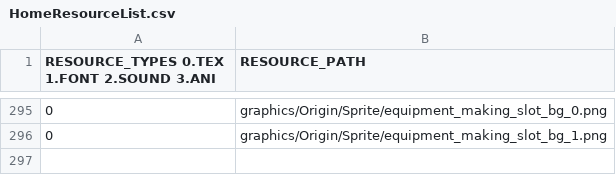
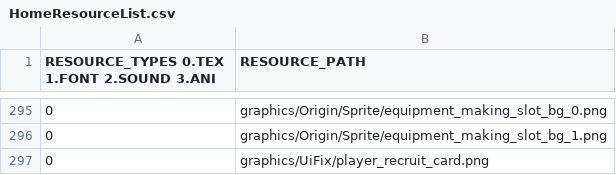
Before and after one commit to Crecrepher/Teamfight_manager, a CSV file: Teamfight_manager-bin/tables/HomeResourceList.csv, drawn as a sheet; only a part is shown, gaps mark what is left out; the diff names each change by its address in the sheet, - before the commit and + after, or states it on an @@ line.

```diff
--- a/Teamfight_manager-bin/tables/HomeResourceList.csv
+++ b/Teamfight_manager-bin/tables/HomeResourceList.csv
+row 297: 0 | graphics/UiFix/player_recruit_card.png
```
Also changed, not shown: Teamfight_manager-bin/tables/StringTable_kor.csv, 7 other files.
